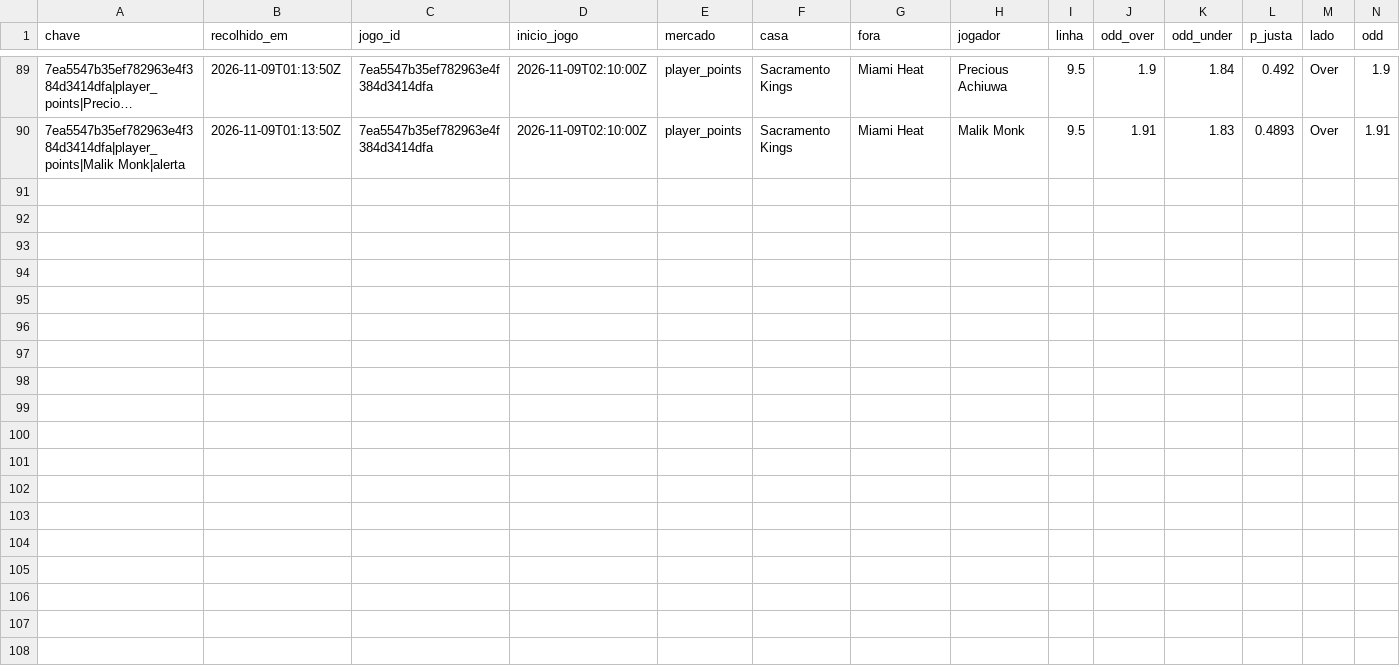
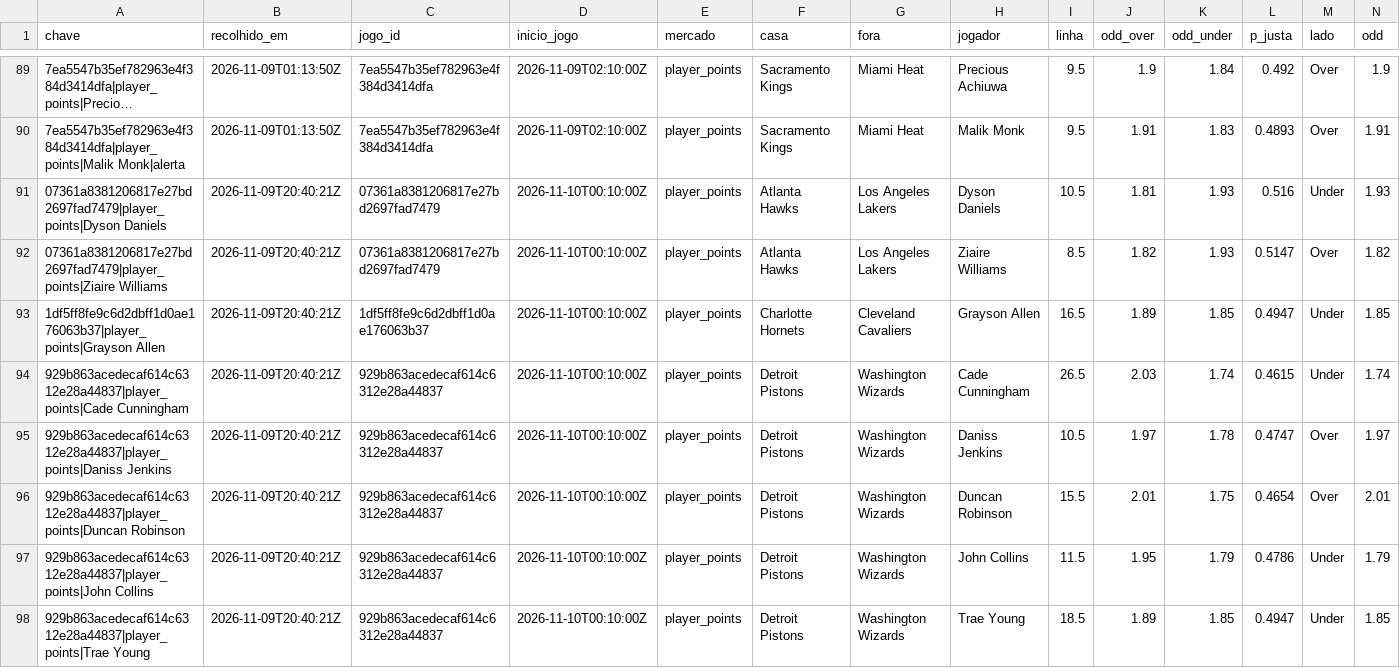
Before and after one commit to gpvrosa-oss/nba-odds, a CSV file: props/apostas.csv, drawn as a sheet; only a part is shown, gaps mark what is left out; long unchanged cells end in …; rows hold the shown columns only; the diff names each change by its address in the sheet, - before the commit and + after, or states it on an @@ line.

```diff
--- a/props/apostas.csv
+++ b/props/apostas.csv
+row 91: 07361a8381206817e27bd2697fad7479|player_points|Dyson Daniels | 2026-11-09T20:40:21Z | 07361a8381206817e27bd2697fad7479 | 2026-11-10T00:10:00Z | player_points | Atlanta Hawks | Los Angeles Lakers | Dyson Daniels | 10.5 | 1.81 | 1.93 | 0.516 | Under | 1.93
+row 92: 07361a8381206817e27bd2697fad7479|player_points|Ziaire Williams | 2026-11-09T20:40:21Z | 07361a8381206817e27bd2697fad7479 | 2026-11-10T00:10:00Z | player_points | Atlanta Hawks | Los Angeles Lakers | Ziaire Williams | 8.5 | 1.82 | 1.93 | 0.5147 | Over | 1.82
+row 93: 1df5ff8fe9c6d2dbff1d0ae176063b37|player_points|Grayson Allen | 2026-11-09T20:40:21Z | 1df5ff8fe9c6d2dbff1d0ae176063b37 | 2026-11-10T00:10:00Z | player_points | Charlotte Hornets | Cleveland Cavaliers | Grayson Allen | 16.5 | 1.89 | 1.85 | 0.4947 | Under | 1.85
+row 94: 929b863acedecaf614c6312e28a44837|player_points|Cade Cunningham | 2026-11-09T20:40:21Z | 929b863acedecaf614c6312e28a44837 | 2026-11-10T00:10:00Z | player_points | Detroit Pistons | Washington Wizards | Cade Cunningham | 26.5 | 2.03 | 1.74 | 0.4615 | Under | 1.74
+row 95: 929b863acedecaf614c6312e28a44837|player_points|Daniss Jenkins | 2026-11-09T20:40:21Z | 929b863acedecaf614c6312e28a44837 | 2026-11-10T00:10:00Z | player_points | Detroit Pistons | Washington Wizards | Daniss Jenkins | 10.5 | 1.97 | 1.78 | 0.4747 | Over | 1.97
+row 96: 929b863acedecaf614c6312e28a44837|player_points|Duncan Robinson | 2026-11-09T20:40:21Z | 929b863acedecaf614c6312e28a44837 | 2026-11-10T00:10:00Z | player_points | Detroit Pistons | Washington Wizards | Duncan Robinson | 15.5 | 2.01 | 1.75 | 0.4654 | Over | 2.01
+row 97: 929b863acedecaf614c6312e28a44837|player_points|John Collins | 2026-11-09T20:40:21Z | 929b863acedecaf614c6312e28a44837 | 2026-11-10T00:10:00Z | player_points | Detroit Pistons | Washington Wizards | John Collins | 11.5 | 1.95 | 1.79 | 0.4786 | Under | 1.79
+row 98: 929b863acedecaf614c6312e28a44837|player_points|Trae Young | 2026-11-09T20:40:21Z | 929b863acedecaf614c6312e28a44837 | 2026-11-10T00:10:00Z | player_points | Detroit Pistons | Washington Wizards | Trae Young | 18.5 | 1.89 | 1.85 | 0.4947 | Under | 1.85
```
Also changed, not shown: 8 other files.
